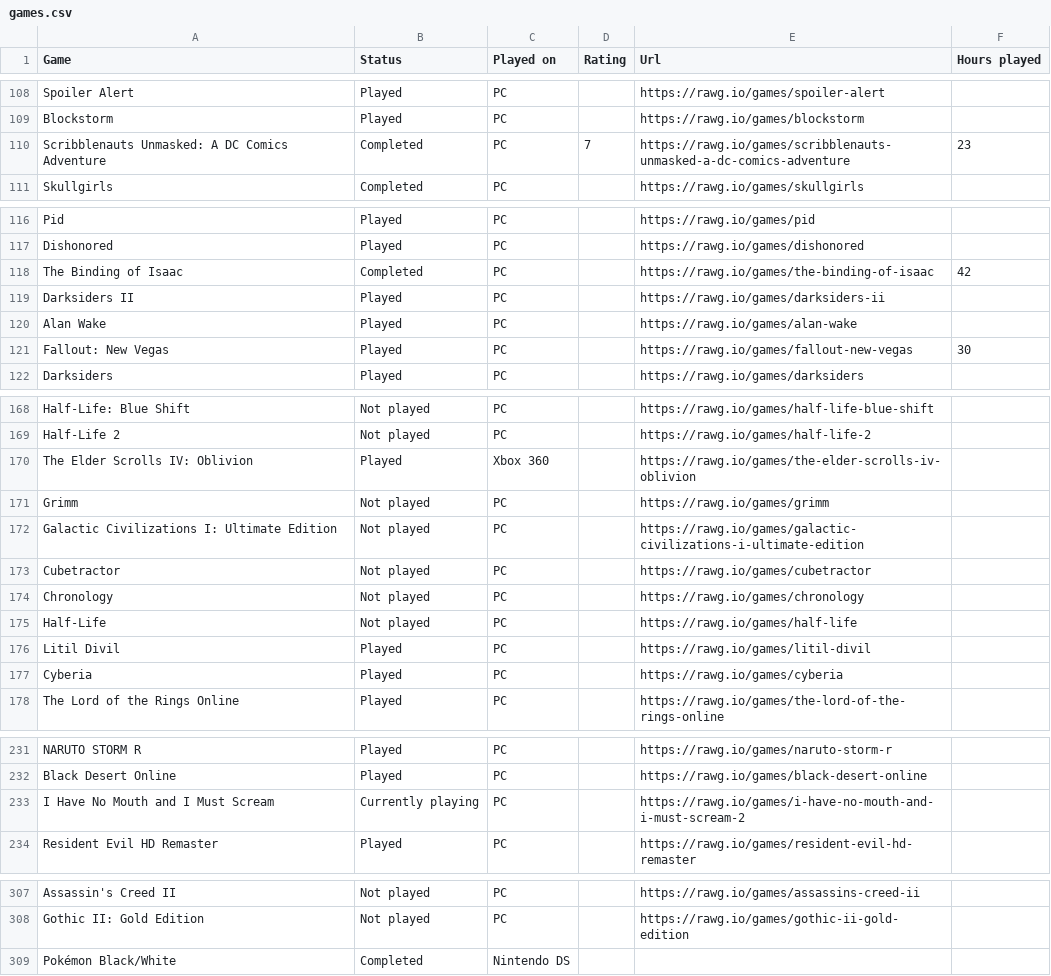
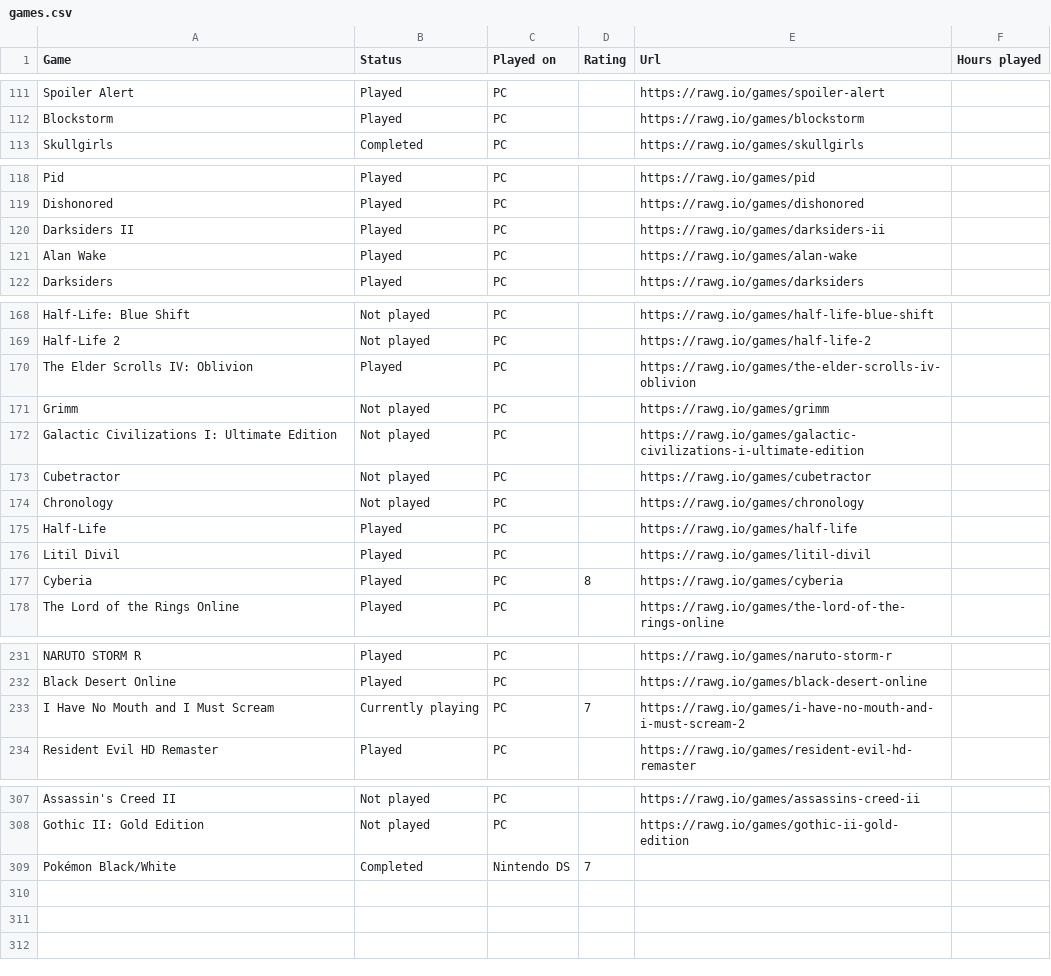
Before and after one commit to Educorreia932/Website, a CSV file: scripts/games.csv, drawn as a sheet; only a part is shown, gaps mark what is left out; the diff covers the shown part only.

Commit message:
Added more game covers

```diff
--- a/scripts/games.csv
+++ b/scripts/games.csv
@@ -109,3 +112,2 @@ Spoiler Alert,Played,PC,,https://rawg.io/games/spoiler-alert,
 Blockstorm,Played,PC,,https://rawg.io/games/blockstorm,
-Scribblenauts Unmasked: A DC Comics Adventure,Completed,PC,7,https://rawg.io/games/scribblenauts-unmasked-a-dc-comics-adventure,23
 Skullgirls,Completed,PC,,https://rawg.io/games/skullgirls,
@@ -117,6 +119,4 @@ Pid,Played,PC,,https://rawg.io/games/pid,
 Dishonored,Played,PC,,https://rawg.io/games/dishonored,
-The Binding of Isaac,Completed,PC,,https://rawg.io/games/the-binding-of-isaac,42
 Darksiders II,Played,PC,,https://rawg.io/games/darksiders-ii,
 Alan Wake,Played,PC,,https://rawg.io/games/alan-wake,
-Fallout: New Vegas,Played,PC,,https://rawg.io/games/fallout-new-vegas,30
 Darksiders,Played,PC,,https://rawg.io/games/darksiders,
@@ -169,3 +169,3 @@ Half-Life: Blue Shift,Not played,PC,,https://rawg.io/games/half-life-blue-shift,
 Half-Life 2,Not played,PC,,https://rawg.io/games/half-life-2,
-The Elder Scrolls IV: Oblivion,Played,Xbox 360,,https://rawg.io/games/the-elder-scrolls-iv-oblivion,
+The Elder Scrolls IV: Oblivion,Played,PC,,https://rawg.io/games/the-elder-scrolls-iv-oblivion,
 Grimm,Not played,PC,,https://rawg.io/games/grimm,
@@ -174,5 +174,5 @@ Cubetractor,Not played,PC,,https://rawg.io/games/cubetractor,
 Chronology,Not played,PC,,https://rawg.io/games/chronology,
-Half-Life,Not played,PC,,https://rawg.io/games/half-life,
+Half-Life,Played,PC,,https://rawg.io/games/half-life,
 Litil Divil,Played,PC,,https://rawg.io/games/litil-divil,
-Cyberia,Played,PC,,https://rawg.io/games/cyberia,
+Cyberia,Played,PC,8,https://rawg.io/games/cyberia,
 The Lord of the Rings Online,Played,PC,,https://rawg.io/games/the-lord-of-the-rings-online,
@@ -232,3 +232,3 @@ NARUTO STORM R,Played,PC,,https://rawg.io/games/naruto-storm-r,
 Black Desert Online,Played,PC,,https://rawg.io/games/black-desert-online,
-I Have No Mouth and I Must Scream,Currently playing,PC,,https://rawg.io/games/i-have-no-mouth-and-i-must-scream-2,
+I Have No Mouth and I Must Scream,Currently playing,PC,7,https://rawg.io/games/i-have-no-mouth-and-i-must-scream-2,
 Resident Evil HD Remaster,Played,PC,,https://rawg.io/games/resident-evil-hd-remaster,
@@ -308,2 +308,2 @@ Assassin's Creed II,Not played,PC,,https://rawg.io/games/assassins-creed-ii,
 Gothic II: Gold Edition,Not played,PC,,https://rawg.io/games/gothic-ii-gold-edition,
-Pokémon Black/White,Completed,Nintendo DS,"","",""
+Pokémon Black/White,Completed,Nintendo DS,7,,
```
Also changed, not shown: 5 added rows, 3 removed rows, 39 moved rows and 6 edited cells elsewhere in this file, 21 other files.
